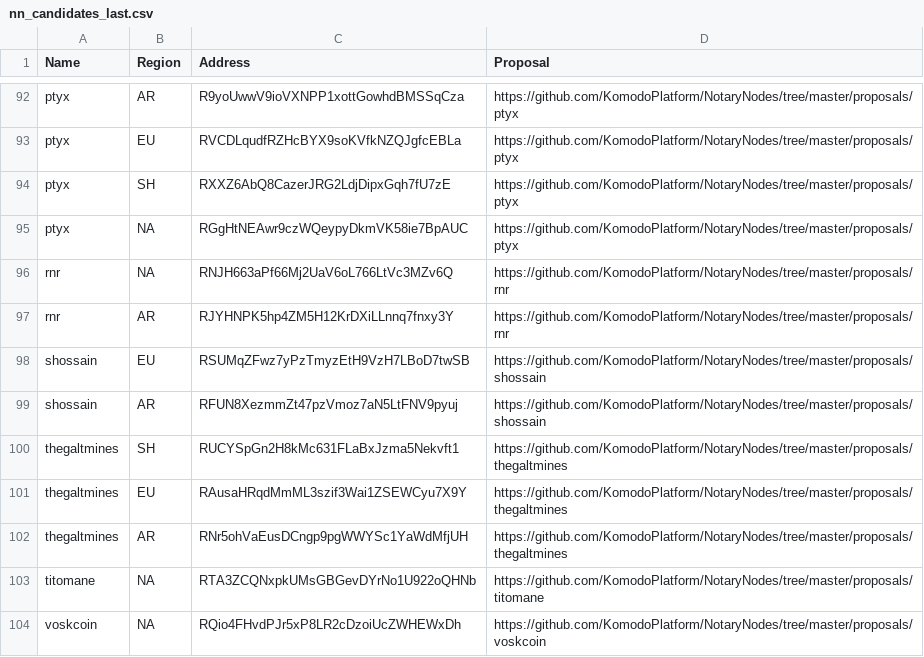
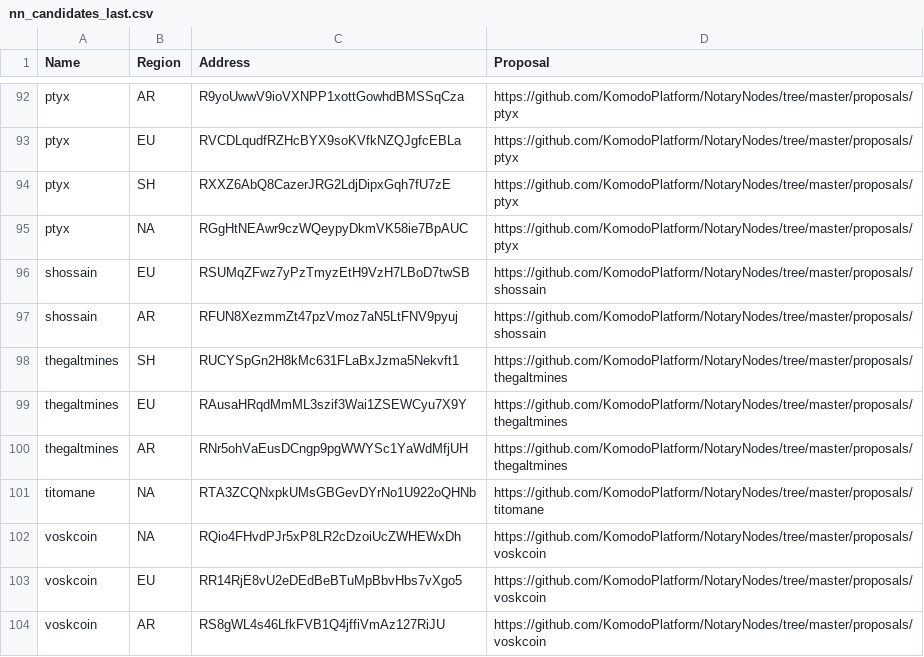
Before and after one commit to DeckerSU/deckersu.github.io, a CSV file: results/nn_candidates_last.csv, drawn as a sheet; only a part is shown, gaps mark what is left out; the shorter side is filled out with more unchanged rows.

Commit message:
fixed rnr, it's known as ninja

```diff
--- a/results/nn_candidates_last.csv
+++ b/results/nn_candidates_last.csv
@@ -95,4 +95,2 @@ ptyx;SH;RXXZ6AbQ8CazerJRG2LdjDipxGqh7fU7zE;https://github.com/KomodoPlatform/Not
 ptyx;NA;RGgHtNEAwr9czWQeypyDkmVK58ie7BpAUC;https://github.com/KomodoPlatform/NotaryNodes/tree/master/proposals/ptyx
-rnr;NA;RNJH663aPf66Mj2UaV6oL766LtVc3MZv6Q;https://github.com/KomodoPlatform/NotaryNodes/tree/master/proposals/rnr
-rnr;AR;RJYHNPK5hp4ZM5H12KrDXiLLnnq7fnxy3Y;https://github.com/KomodoPlatform/NotaryNodes/tree/master/proposals/rnr
 shossain;EU;RSUMqZFwz7yPzTmyzEtH9VzH7LBoD7twSB;https://github.com/KomodoPlatform/NotaryNodes/tree/master/proposals/shossain
```
